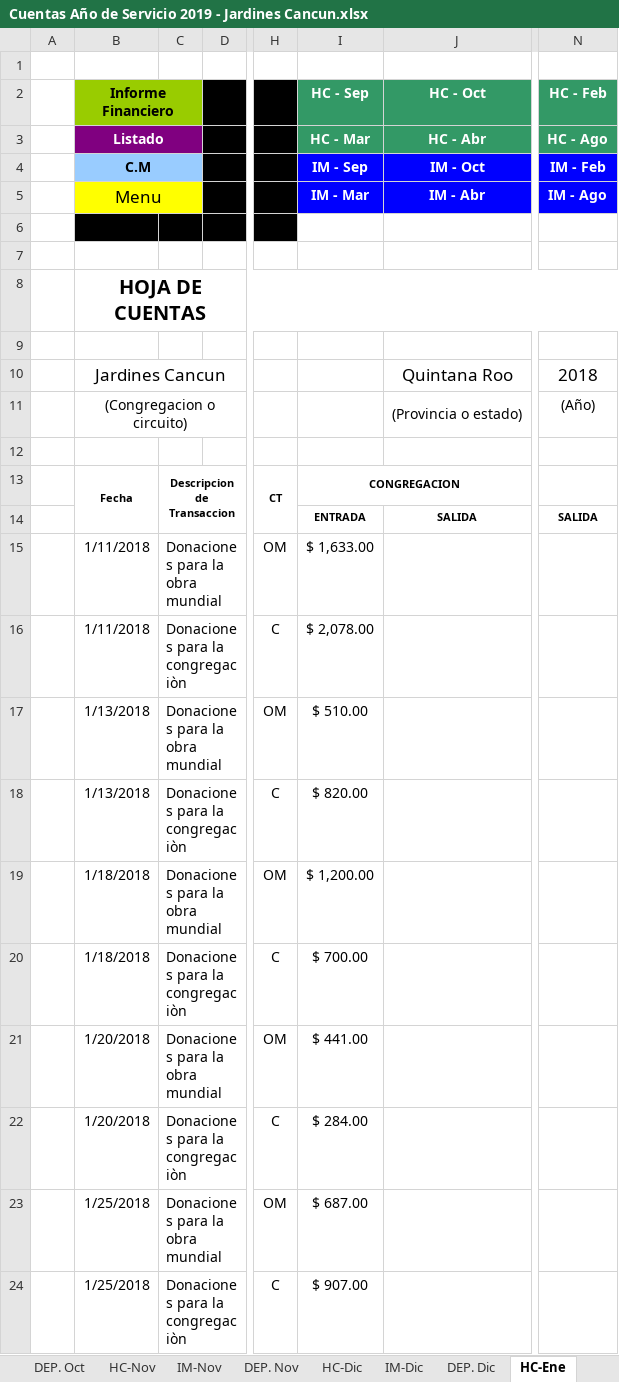
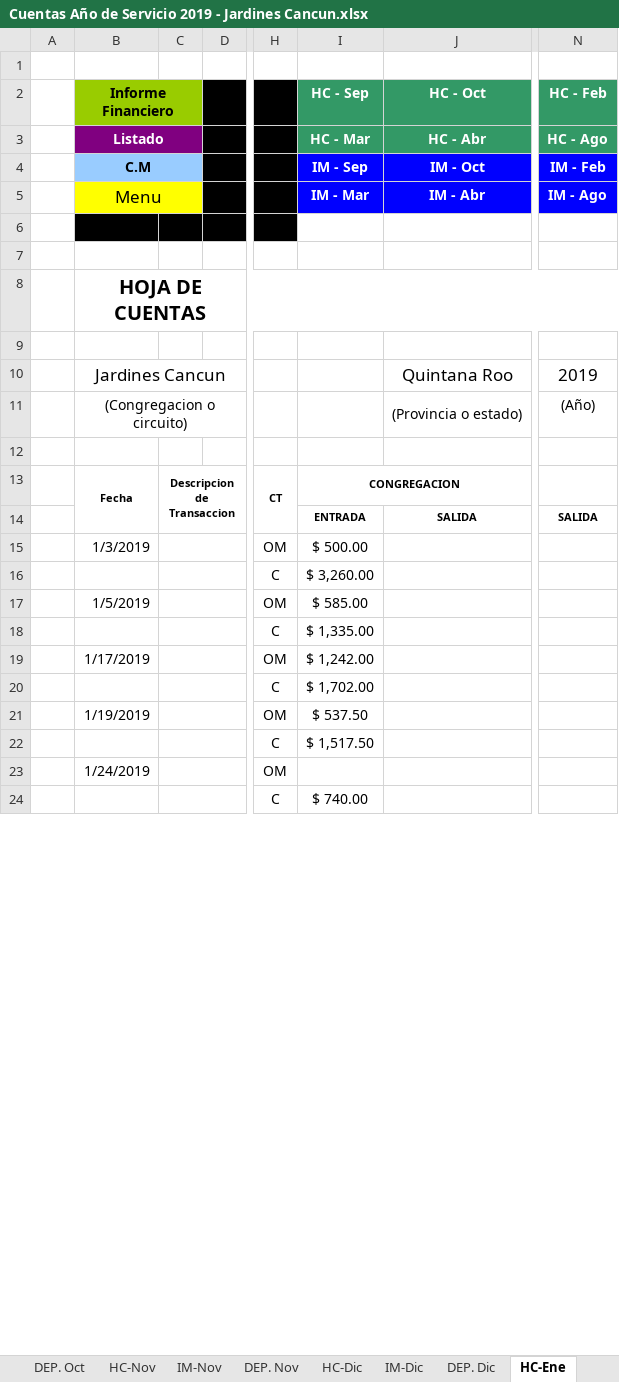
Before and after one commit to john0tough/jardines, an Excel workbook: Cuentas Año de Servicio 2019 - Jardines Cancun.xlsx, sheet HC-Ene, drawn as a sheet; only a part is shown, gaps mark what is left out; values as stored, in another font and other column widths than the file's, no borders; charts and pictures and conditional formats not drawn; the diff covers the shown part only; the diff names each change by its address in the sheet, - before the commit and + after, or states it on an @@ line.

```diff
--- a/Cuentas Año de Servicio 2019 - Jardines Cancun.xlsx (sheet HC-Ene)
+++ b/Cuentas Año de Servicio 2019 - Jardines Cancun.xlsx (sheet HC-Ene)
-N10 (HC - Feb): 2018
+N10 (HC - Feb): 2019
-B15 (Informe Financiero): 1/11/2018
+B15 (Informe Financiero): 1/3/2019
-C15: Donaciones para la obra mundial
+C15: (empty)
-I15 (HC - Sep): $ 1,633.00
+I15 (HC - Sep): $ 500.00
-B16 (Informe Financiero): 1/11/2018
+B16 (Informe Financiero): (empty)
-C16: Donaciones para la congregaciòn
+C16: (empty)
-I16 (HC - Sep): $ 2,078.00
+I16 (HC - Sep): $ 3,260.00
-B17 (Informe Financiero): 1/13/2018
+B17 (Informe Financiero): 1/5/2019
-C17: Donaciones para la obra mundial
+C17: (empty)
-I17 (HC - Sep): $ 510.00
+I17 (HC - Sep): $ 585.00
-B18 (Informe Financiero): 1/13/2018
+B18 (Informe Financiero): (empty)
-C18: Donaciones para la congregaciòn
+C18: (empty)
-I18 (HC - Sep): $ 820.00
+I18 (HC - Sep): $ 1,335.00
-B19 (Informe Financiero): 1/18/2018
+B19 (Informe Financiero): 1/17/2019
-C19: Donaciones para la obra mundial
+C19: (empty)
-I19 (HC - Sep): $ 1,200.00
+I19 (HC - Sep): $ 1,242.00
-B20 (Informe Financiero): 1/18/2018
+B20 (Informe Financiero): (empty)
-C20: Donaciones para la congregaciòn
+C20: (empty)
-I20 (HC - Sep): $ 700.00
+I20 (HC - Sep): $ 1,702.00
-B21 (Informe Financiero): 1/20/2018
+B21 (Informe Financiero): 1/19/2019
-C21: Donaciones para la obra mundial
+C21: (empty)
-I21 (HC - Sep): $ 441.00
+I21 (HC - Sep): $ 537.50
-B22 (Informe Financiero): 1/20/2018
+B22 (Informe Financiero): (empty)
-C22: Donaciones para la congregaciòn
+C22: (empty)
-I22 (HC - Sep): $ 284.00
+I22 (HC - Sep): $ 1,517.50
-B23 (Informe Financiero): 1/25/2018
+B23 (Informe Financiero): 1/24/2019
-C23: Donaciones para la obra mundial
+C23: (empty)
-I23 (HC - Sep): $ 687.00
+I23 (HC - Sep): (empty)
-B24 (Informe Financiero): 1/25/2018
+B24 (Informe Financiero): (empty)
-C24: Donaciones para la congregaciòn
+C24: (empty)
-I24 (HC - Sep): $ 907.00
+I24 (HC - Sep): $ 740.00
```
Also changed, not shown: 3 added rows, 3 removed rows and 25 edited cells elsewhere in this sheet, sheet DEP. Ene, sheet Auxiliar, sheet Menu, sheet IM-Ene, sheet DEP. Dic, sheet DEP. May, 23 more sheets, formulas that keep their value, hidden cells.
